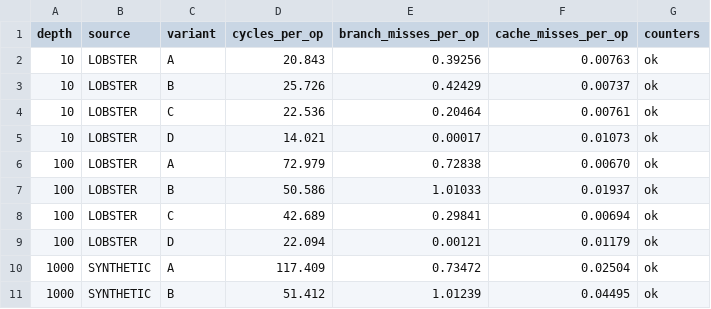
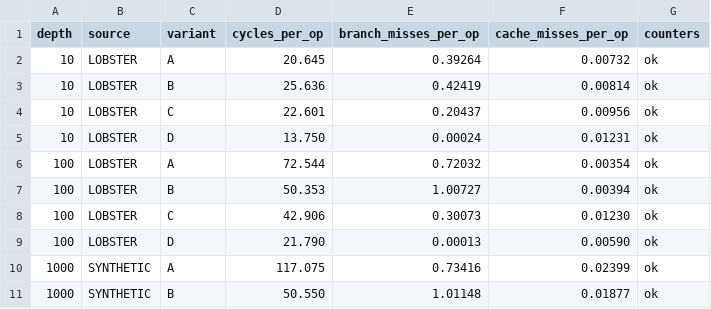
Before and after one commit to hoangbach619/orderbook-latency-study, a CSV file: results/depth_sweep.csv, drawn as a sheet; only a part is shown; the diff covers the shown part only.

Commit message:
Update depth sweep CSV to the run cited in results.md

```diff
--- a/results/depth_sweep.csv
+++ b/results/depth_sweep.csv
@@ -1,11 +1,11 @@
 depth,source,variant,cycles_per_op,branch_misses_per_op,cache_misses_per_op,counters
-10,LOBSTER,A,20.843,0.39256,0.00763,ok
-10,LOBSTER,B,25.726,0.42429,0.00737,ok
-10,LOBSTER,C,22.536,0.20464,0.00761,ok
-10,LOBSTER,D,14.021,0.00017,0.01073,ok
-100,LOBSTER,A,72.979,0.72838,0.00670,ok
-100,LOBSTER,B,50.586,1.01033,0.01937,ok
-100,LOBSTER,C,42.689,0.29841,0.00694,ok
-100,LOBSTER,D,22.094,0.00121,0.01179,ok
-1000,SYNTHETIC,A,117.409,0.73472,0.02504,ok
-1000,SYNTHETIC,B,51.412,1.01239,0.04495,ok
+10,LOBSTER,A,20.645,0.39264,0.00732,ok
+10,LOBSTER,B,25.636,0.42419,0.00814,ok
+10,LOBSTER,C,22.601,0.20437,0.00956,ok
+10,LOBSTER,D,13.750,0.00024,0.01231,ok
+100,LOBSTER,A,72.544,0.72032,0.00354,ok
+100,LOBSTER,B,50.353,1.00727,0.00394,ok
+100,LOBSTER,C,42.906,0.30073,0.01230,ok
+100,LOBSTER,D,21.790,0.00013,0.00590,ok
+1000,SYNTHETIC,A,117.075,0.73416,0.02399,ok
+1000,SYNTHETIC,B,50.550,1.01148,0.01877,ok
```
Also changed, not shown: 30 edited cells elsewhere in this file.
